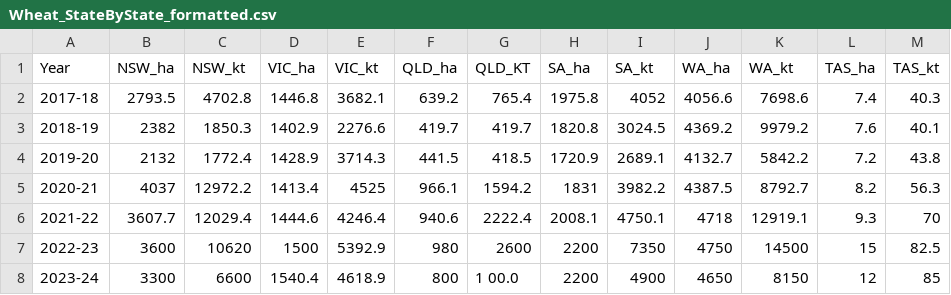
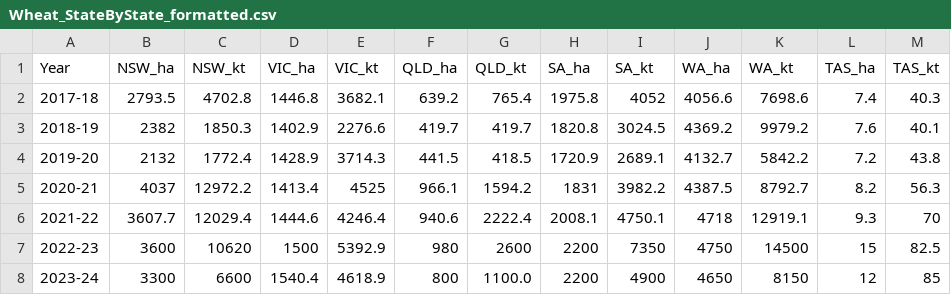
Before and after one commit to B-osborne1/project-one, a CSV file: Resources/Wheat_StateByState_formatted.csv, drawn as a sheet.

```diff
--- a/Resources/Wheat_StateByState_formatted.csv
+++ b/Resources/Wheat_StateByState_formatted.csv
@@ -1,2 +1,2 @@
-Year,NSW_ha,NSW_kt,VIC_ha,VIC_kt,QLD_ha,QLD_KT,SA_ha,SA_kt,WA_ha,WA_kt,TAS_ha, TAS_kt
+Year,NSW_ha,NSW_kt,VIC_ha,VIC_kt,QLD_ha,QLD_kt,SA_ha,SA_kt,WA_ha,WA_kt,TAS_ha,TAS_kt
 2017-18,2793.5,4702.8,1446.8,3682.1,639.2,765.4,1975.8,4052,4056.6,7698.6,7.4,40.3
@@ -7,2 +7,2 @@ Year,NSW_ha,NSW_kt,VIC_ha,VIC_kt,QLD_ha,QLD_KT,SA_ha,SA_kt,WA_ha,WA_kt,TAS_ha, T
 2022-23,3600,10620,1500,5392.9,980,2600,2200,7350,4750,14500,15,82.5
-2023-24,3300,6600,1540.4,4618.9,800,1 00.0,2200,4900,4650,8150,12,85
+2023-24,3300,6600,1540.4,4618.9,800,1100.0,2200,4900,4650,8150,12,85
```
Also changed, not shown: 2 other files.
